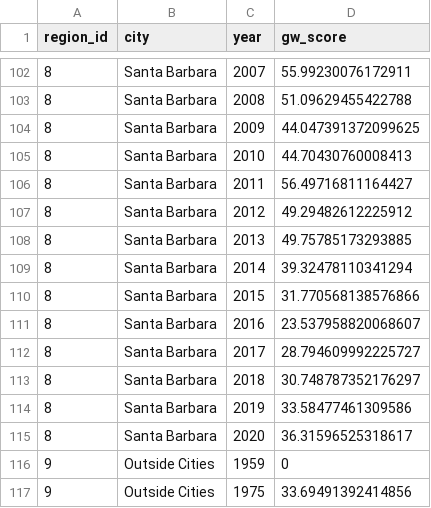
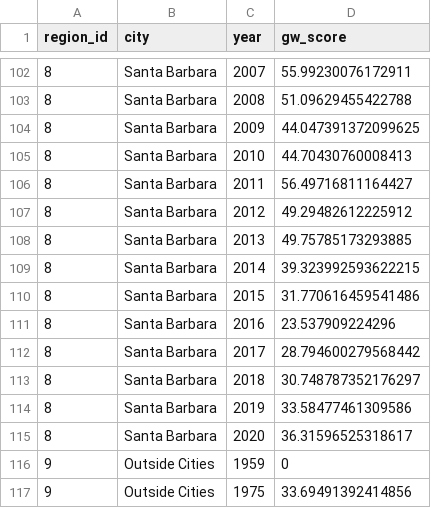
Before and after one commit to SustainSB/sustainsb.github.io, a CSV file: layers/groundwater_scores.csv, drawn as a sheet; only a part is shown, gaps mark what is left out.

```diff
--- a/layers/groundwater_scores.csv
+++ b/layers/groundwater_scores.csv
@@ -108,6 +108,6 @@ region_id,city,year,gw_score
 8,Santa Barbara,2013,49.75785173293885
-8,Santa Barbara,2014,39.32478110341294
-8,Santa Barbara,2015,31.770568138576866
-8,Santa Barbara,2016,23.537958820068607
-8,Santa Barbara,2017,28.794609992225727
+8,Santa Barbara,2014,39.323992593622215
+8,Santa Barbara,2015,31.770616459541486
+8,Santa Barbara,2016,23.537909224296
+8,Santa Barbara,2017,28.794600279568442
 8,Santa Barbara,2018,30.748787352176297
```
Also changed, not shown: 2 other files.
